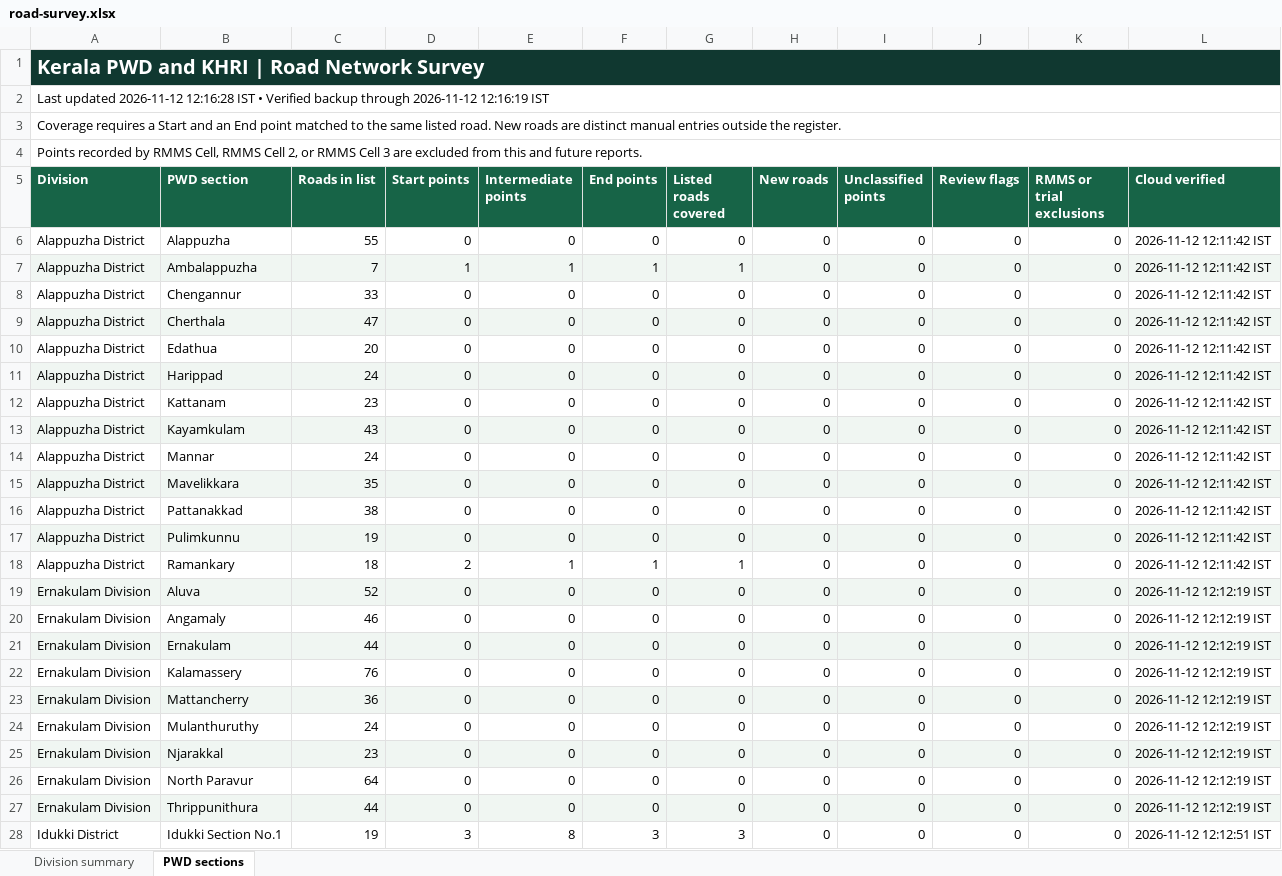
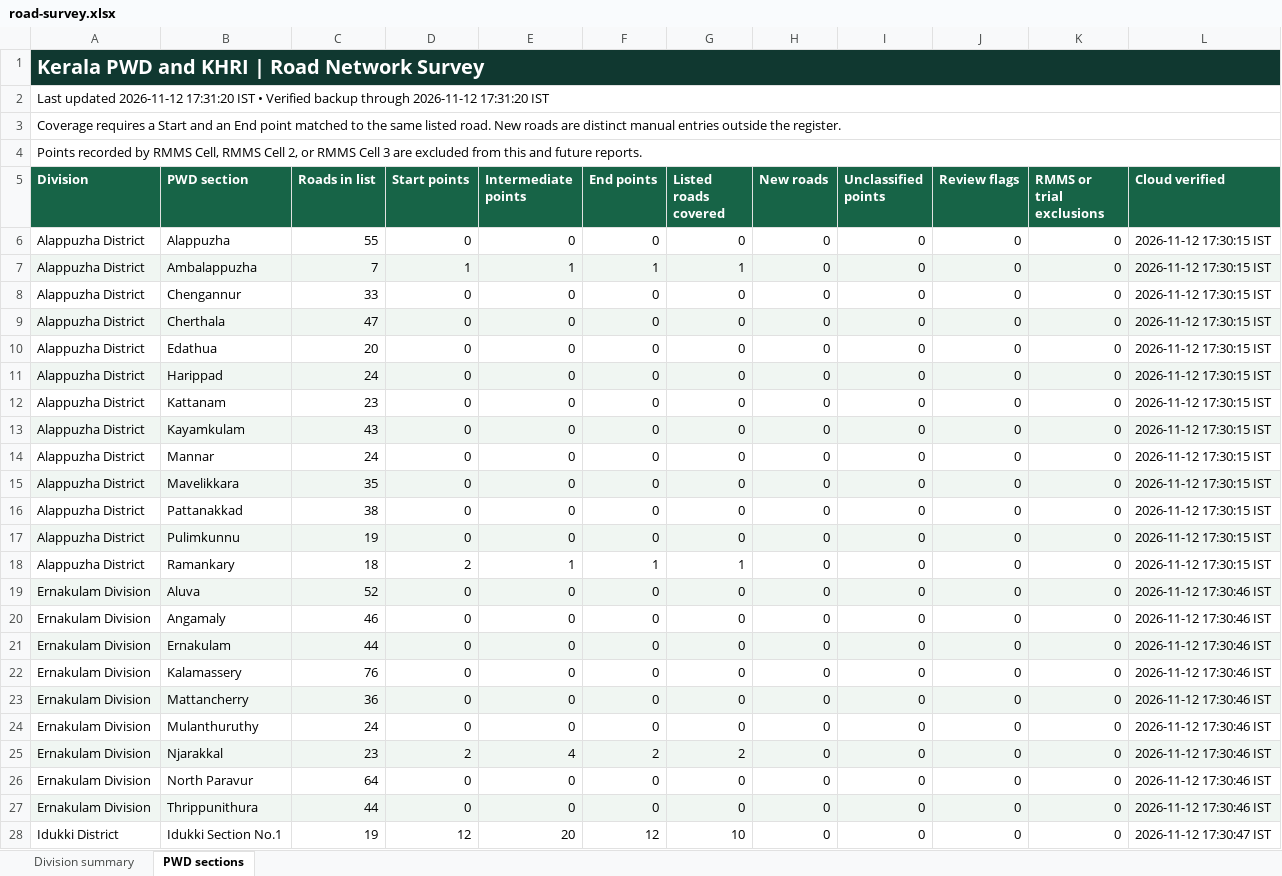
Before and after one commit to arunmohan-007/kerala-pwd-road-survey, an Excel workbook: docs/road-survey.xlsx, sheet PWD sections, drawn as a sheet; only a part is shown; values as stored, in another font and other column widths than the file's, no borders; the diff covers the shown part only; the diff names each change by its address in the sheet, - before the commit and + after, or states it on an @@ line.

Commit message:
Refresh road survey dashboard from QFieldCloud

```diff
--- a/docs/road-survey.xlsx (sheet PWD sections)
+++ b/docs/road-survey.xlsx (sheet PWD sections)
-A2 (Division): …updated 2026-11-12 12:16:28 IST • Verified backup through 2026-11-12 12:16:19 IST
+A2 (Division): …updated 2026-11-12 17:31:20 IST • Verified backup through 2026-11-12 17:31:20 IST
-L6:L18 (Cloud verified): 2026-11-12 12:11:42 IST
+L6:L18 (Cloud verified): 2026-11-12 17:30:15 IST
-L19:L27 (Cloud verified): 2026-11-12 12:12:19 IST
+L19:L27 (Cloud verified): 2026-11-12 17:30:46 IST
-D25 (Start points): 0
+D25 (Start points): 2
-E25 (Intermediate points): 0
+E25 (Intermediate points): 4
-F25 (End points): 0
+F25 (End points): 2
-G25 (Listed roads covered): 0
+G25 (Listed roads covered): 2
-D28 (Start points): 3
+D28 (Start points): 12
-E28 (Intermediate points): 8
+E28 (Intermediate points): 20
-F28 (End points): 3
+F28 (End points): 12
-G28 (Listed roads covered): 3
+G28 (Listed roads covered): 10
-L28 (Cloud verified): 2026-11-12 12:12:51 IST
+L28 (Cloud verified): 2026-11-12 17:30:47 IST
```
Also changed, not shown: 236 edited cells elsewhere in this sheet, sheet Division summary, 2 other files.
